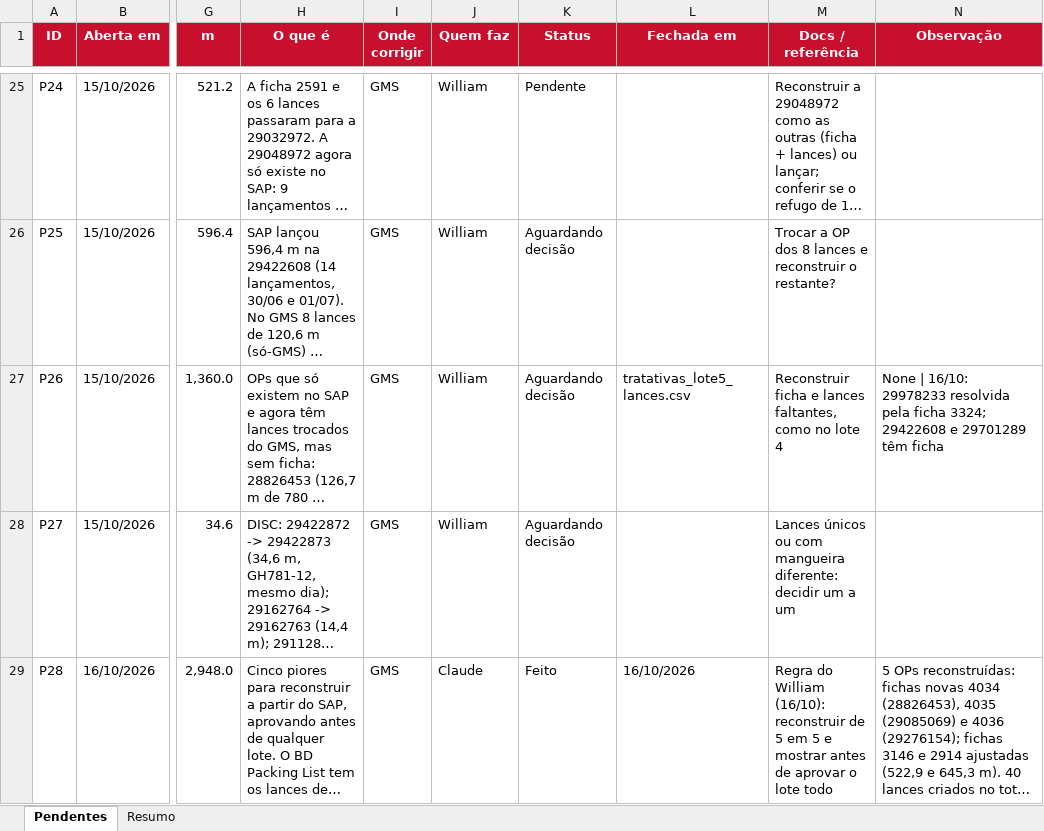
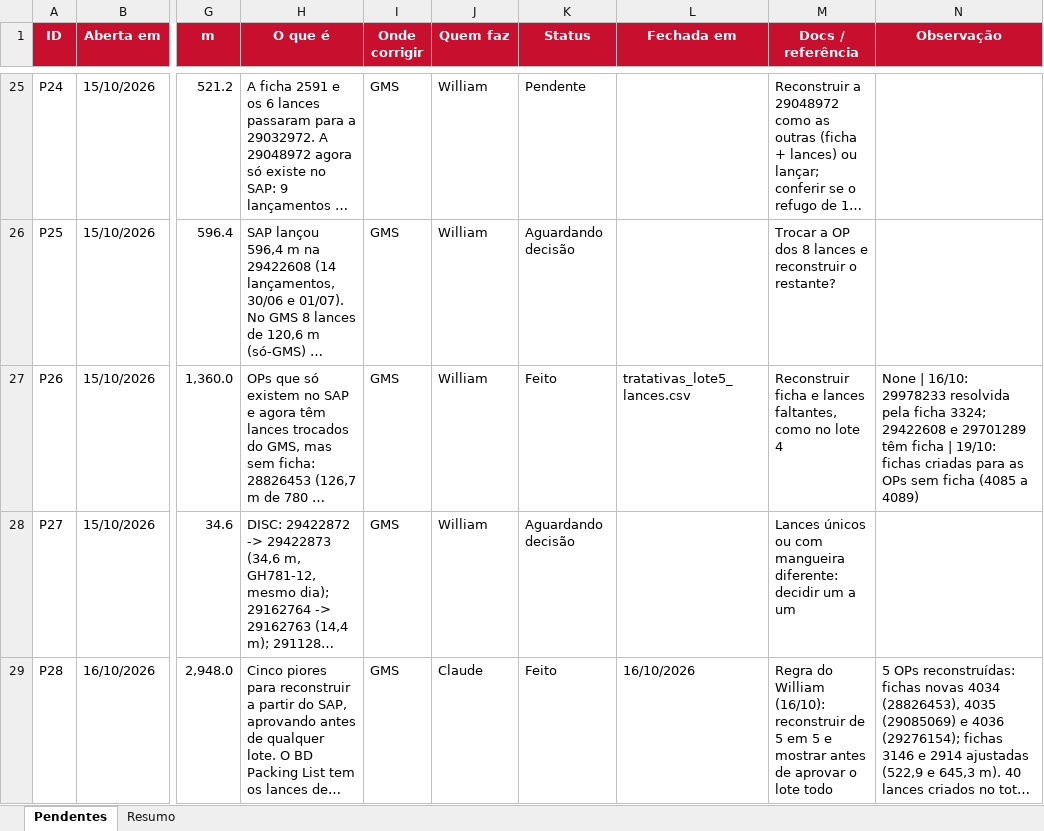
Before and after one commit to WilliamNRAmorim/Projetos, an Excel workbook: Producao_GMS_x_MB51/Pendentes_GMS_x_SAP.xlsx, sheet Pendentes, drawn as a sheet; only a part is shown, gaps mark what is left out; long unchanged cells end in …; values as stored, in another font and other column widths than the file's, no borders; conditional formats not drawn; the diff covers the shown part only; the diff names each change by its address in the sheet, - before the commit and + after, or states it on an @@ line.

Commit message:
5 fichas criadas e 25 fichas igualadas a soma dos lances (todas conferidas com o SAP)

```diff
--- a/Producao_GMS_x_MB51/Pendentes_GMS_x_SAP.xlsx (sheet Pendentes)
+++ b/Producao_GMS_x_MB51/Pendentes_GMS_x_SAP.xlsx (sheet Pendentes)
-K27 (Status): Aguardando decisão
+K27 (Status): Feito
-N27 (Observação): …têm ficha
+N27 (Observação): …têm ficha | 19/10: fichas criadas para as OPs sem ficha (4085 a 4089)
```
Also changed, not shown: 1 added row elsewhere in this sheet, 2 other files.
